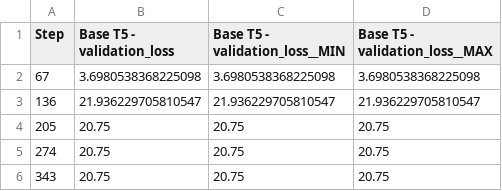
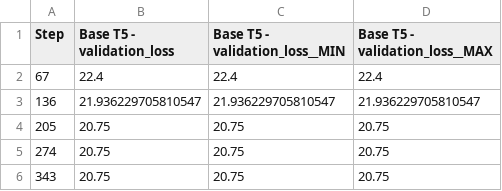
Before and after one commit to alessioborgi/NSIO_NeuralSearchIndexingOptimization, a CSV file: base.csv, drawn as a sheet.

```diff
--- a/base.csv
+++ b/base.csv
@@ -1,3 +1,3 @@
 "Step","Base T5 - validation_loss","Base T5 - validation_loss__MIN","Base T5 - validation_loss__MAX"
-"67","3.6980538368225098","3.6980538368225098","3.6980538368225098"
+"67","22.4","22.4","22.4"
 "136","21.936229705810547","21.936229705810547","21.936229705810547"
```
Also changed, not shown: 2 other files.
